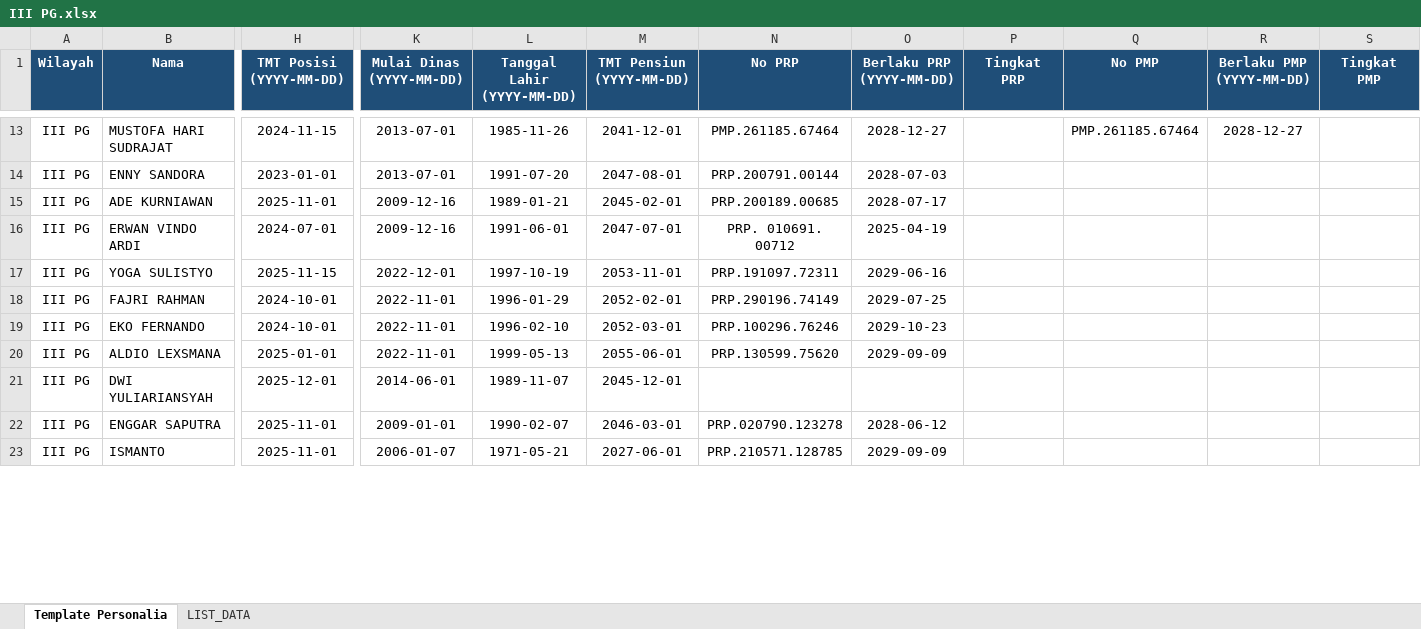
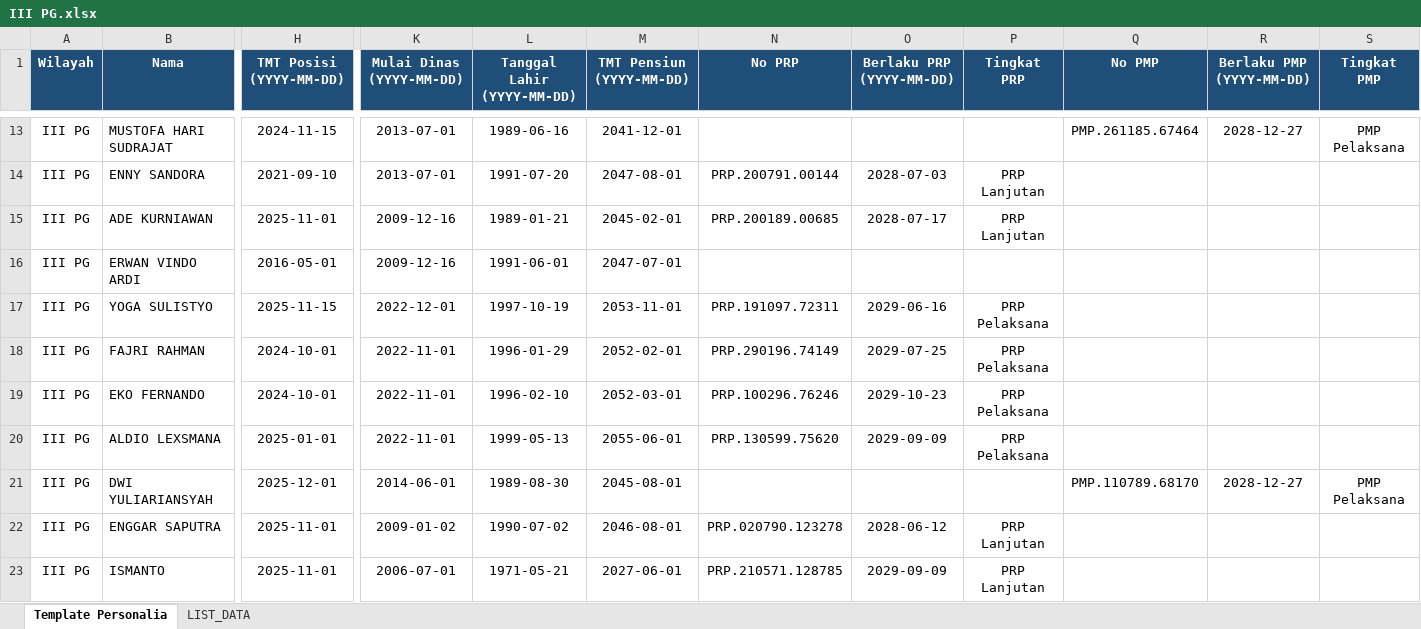
Before and after one commit to sanusizulfirmanlubis/mb52-data, an Excel workbook: data/personalia/III PG.xlsx, sheet Template Personalia, drawn as a sheet; only a part is shown, gaps mark what is left out; values as stored, in another font and other column widths than the file's, no borders; the diff covers the shown part only; the diff names each change by its address in the sheet, - before the commit and + after, or states it on an @@ line.

Commit message:
Upload file personalia via web

```diff
--- a/data/personalia/III PG.xlsx (sheet Template Personalia)
+++ b/data/personalia/III PG.xlsx (sheet Template Personalia)
-L13 (Tanggal Lahir (YYYY-MM-DD)): 1985-11-26
+L13 (Tanggal Lahir (YYYY-MM-DD)): 1989-06-16
-N13 (No PRP): PMP.261185.67464
+N13 (No PRP): (empty)
-O13 (Berlaku PRP (YYYY-MM-DD)): 2028-12-27
+O13 (Berlaku PRP (YYYY-MM-DD)): (empty)
-S13 (Tingkat PMP): (empty)
+S13 (Tingkat PMP): PMP Pelaksana
-H14 (TMT Posisi (YYYY-MM-DD)): 2023-01-01
+H14 (TMT Posisi (YYYY-MM-DD)): 2021-09-10
-P14:P15 (Tingkat PRP): (empty)
+P14:P15 (Tingkat PRP): PRP Lanjutan
-H16 (TMT Posisi (YYYY-MM-DD)): 2024-07-01
+H16 (TMT Posisi (YYYY-MM-DD)): 2016-05-01
-N16 (No PRP): PRP. 010691. 00712
+N16 (No PRP): (empty)
-O16 (Berlaku PRP (YYYY-MM-DD)): 2025-04-19
+O16 (Berlaku PRP (YYYY-MM-DD)): (empty)
-P17:P20 (Tingkat PRP): (empty)
+P17:P20 (Tingkat PRP): PRP Pelaksana
-L21 (Tanggal Lahir (YYYY-MM-DD)): 1989-11-07
+L21 (Tanggal Lahir (YYYY-MM-DD)): 1989-08-30
-M21 (TMT Pensiun (YYYY-MM-DD)): 2045-12-01
+M21 (TMT Pensiun (YYYY-MM-DD)): 2045-08-01
-Q21 (No PMP): (empty)
+Q21 (No PMP): PMP.110789.68170
-R21 (Berlaku PMP (YYYY-MM-DD)): (empty)
+R21 (Berlaku PMP (YYYY-MM-DD)): 2028-12-27
-S21 (Tingkat PMP): (empty)
+S21 (Tingkat PMP): PMP Pelaksana
-K22 (Mulai Dinas (YYYY-MM-DD)): 2009-01-01
+K22 (Mulai Dinas (YYYY-MM-DD)): 2009-01-02
-L22 (Tanggal Lahir (YYYY-MM-DD)): 1990-02-07
+L22 (Tanggal Lahir (YYYY-MM-DD)): 1990-07-02
-M22 (TMT Pensiun (YYYY-MM-DD)): 2046-03-01
+M22 (TMT Pensiun (YYYY-MM-DD)): 2046-08-01
-P22:P23 (Tingkat PRP): (empty)
+P22:P23 (Tingkat PRP): PRP Lanjutan
-K23 (Mulai Dinas (YYYY-MM-DD)): 2006-01-07
+K23 (Mulai Dinas (YYYY-MM-DD)): 2006-07-01
```
Also changed, not shown: 244 edited cells and cell formats elsewhere in this sheet, sheet LIST_DATA.
